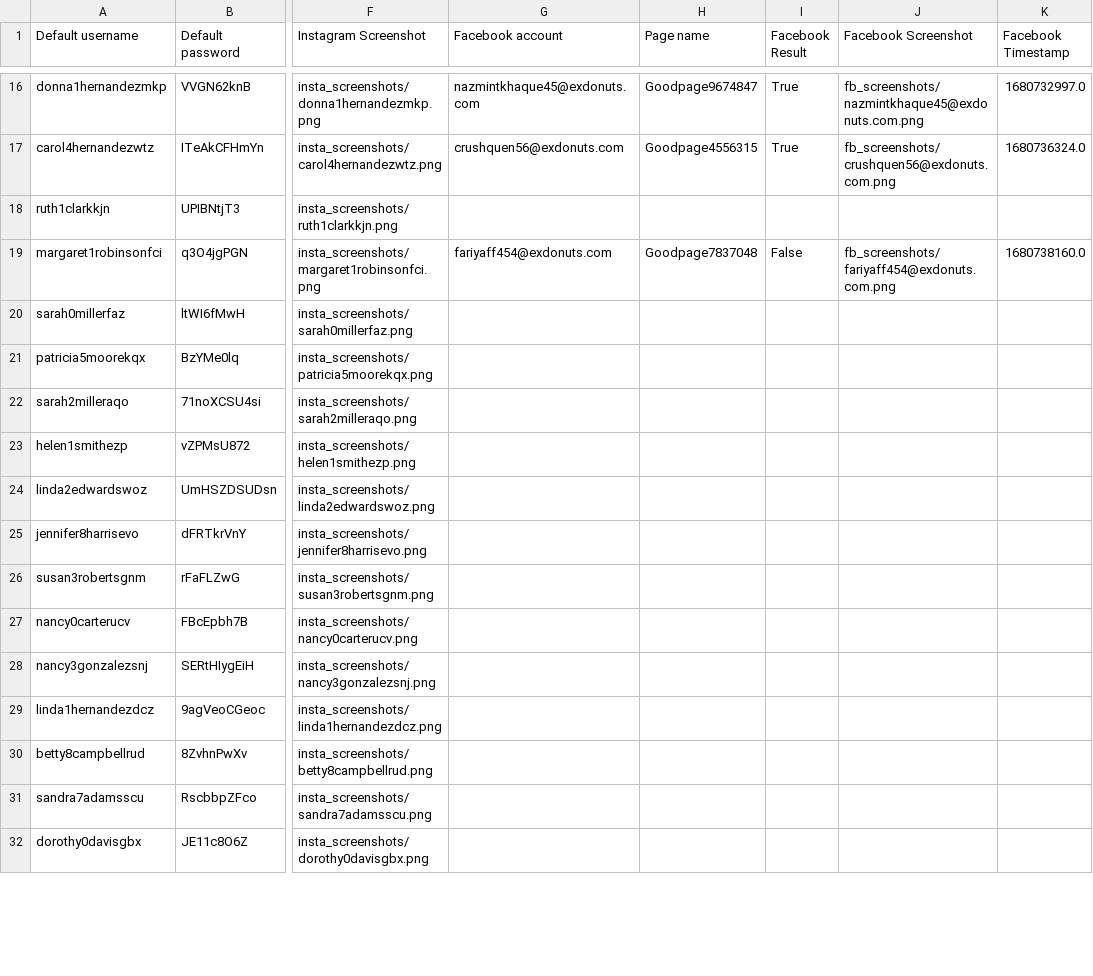
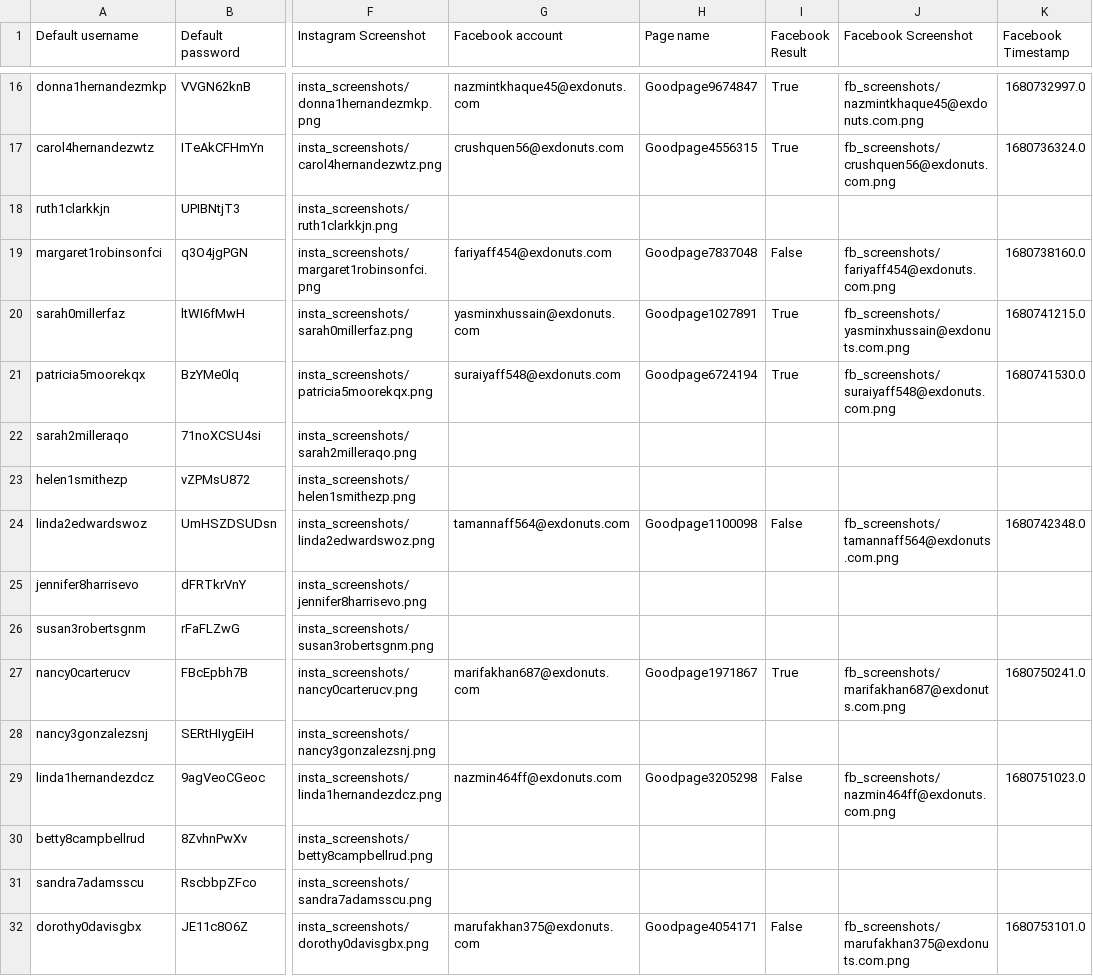
Before and after one commit to sammiphone6/Content_Arbitrage, a CSV file: account_adding/data/instas.csv, drawn as a sheet; only a part is shown, gaps mark what is left out; the diff covers the shown part only; the diff names each change by its address in the sheet, - before the commit and + after, or states it on an @@ line.

```diff
--- a/account_adding/data/instas.csv
+++ b/account_adding/data/instas.csv
-G20 (Facebook account): (empty)
+G20 (Facebook account): yasminxhussain@exdonuts.com
-H20 (Page name): (empty)
+H20 (Page name): Goodpage1027891
-I20:I21 (Facebook Result): (empty)
+I20:I21 (Facebook Result): True
-J20 (Facebook Screenshot): (empty)
+J20 (Facebook Screenshot): fb_screenshots/yasminxhussain@exdonuts.com.png
-K20 (Facebook Timestamp): (empty)
+K20 (Facebook Timestamp): 1680741215.0
-G21 (Facebook account): (empty)
+G21 (Facebook account): suraiyaff548@exdonuts.com
-H21 (Page name): (empty)
+H21 (Page name): Goodpage6724194
-J21 (Facebook Screenshot): (empty)
+J21 (Facebook Screenshot): fb_screenshots/suraiyaff548@exdonuts.com.png
-K21 (Facebook Timestamp): (empty)
+K21 (Facebook Timestamp): 1680741530.0
-G24 (Facebook account): (empty)
+G24 (Facebook account): tamannaff564@exdonuts.com
-H24 (Page name): (empty)
+H24 (Page name): Goodpage1100098
-I24 (Facebook Result): (empty)
+I24 (Facebook Result): False
-J24 (Facebook Screenshot): (empty)
+J24 (Facebook Screenshot): fb_screenshots/tamannaff564@exdonuts.com.png
-K24 (Facebook Timestamp): (empty)
+K24 (Facebook Timestamp): 1680742348.0
-G27 (Facebook account): (empty)
+G27 (Facebook account): marifakhan687@exdonuts.com
-H27 (Page name): (empty)
+H27 (Page name): Goodpage1971867
-I27 (Facebook Result): (empty)
+I27 (Facebook Result): True
-J27 (Facebook Screenshot): (empty)
+J27 (Facebook Screenshot): fb_screenshots/marifakhan687@exdonuts.com.png
-K27 (Facebook Timestamp): (empty)
+K27 (Facebook Timestamp): 1680750241.0
-G29 (Facebook account): (empty)
+G29 (Facebook account): nazmin464ff@exdonuts.com
-H29 (Page name): (empty)
+H29 (Page name): Goodpage3205298
-I29 (Facebook Result): (empty)
+I29 (Facebook Result): False
-J29 (Facebook Screenshot): (empty)
+J29 (Facebook Screenshot): fb_screenshots/nazmin464ff@exdonuts.com.png
-K29 (Facebook Timestamp): (empty)
+K29 (Facebook Timestamp): 1680751023.0
-G32 (Facebook account): (empty)
+G32 (Facebook account): marufakhan375@exdonuts.com
-H32 (Page name): (empty)
+H32 (Page name): Goodpage4054171
-I32 (Facebook Result): (empty)
+I32 (Facebook Result): False
-J32 (Facebook Screenshot): (empty)
+J32 (Facebook Screenshot): fb_screenshots/marufakhan375@exdonuts.com.png
-K32 (Facebook Timestamp): (empty)
+K32 (Facebook Timestamp): 1680753101.0
```
Also changed, not shown: 5 edited cells elsewhere in this file, account_adding/data/fbs.csv, account_posting/data/stats.csv, 27 other files.
